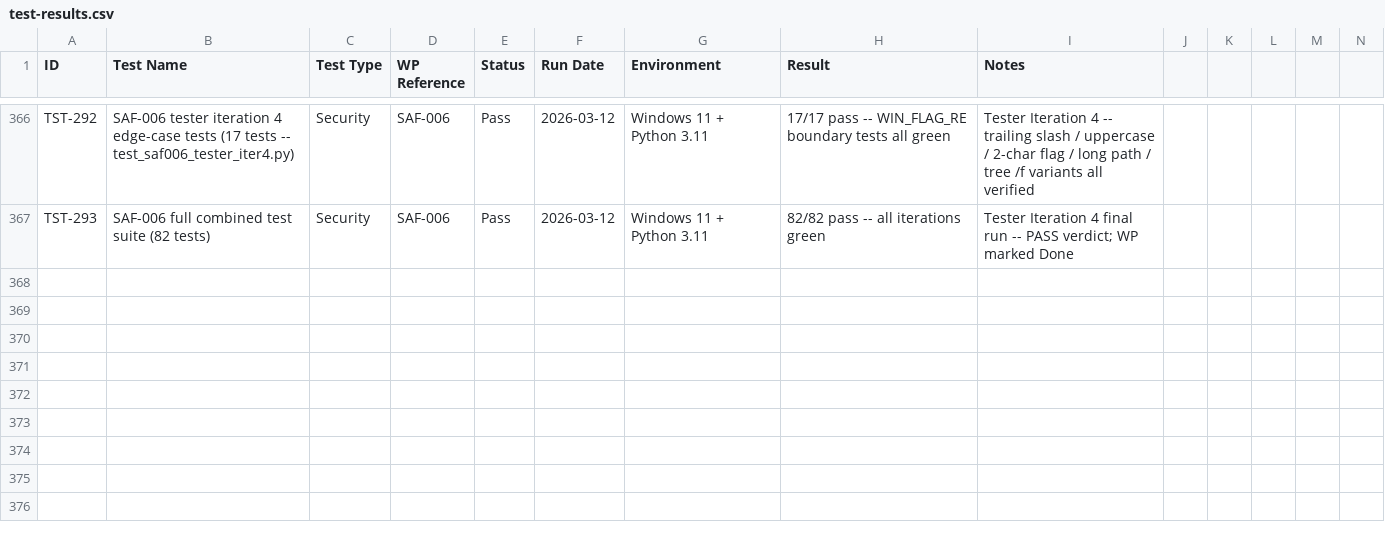
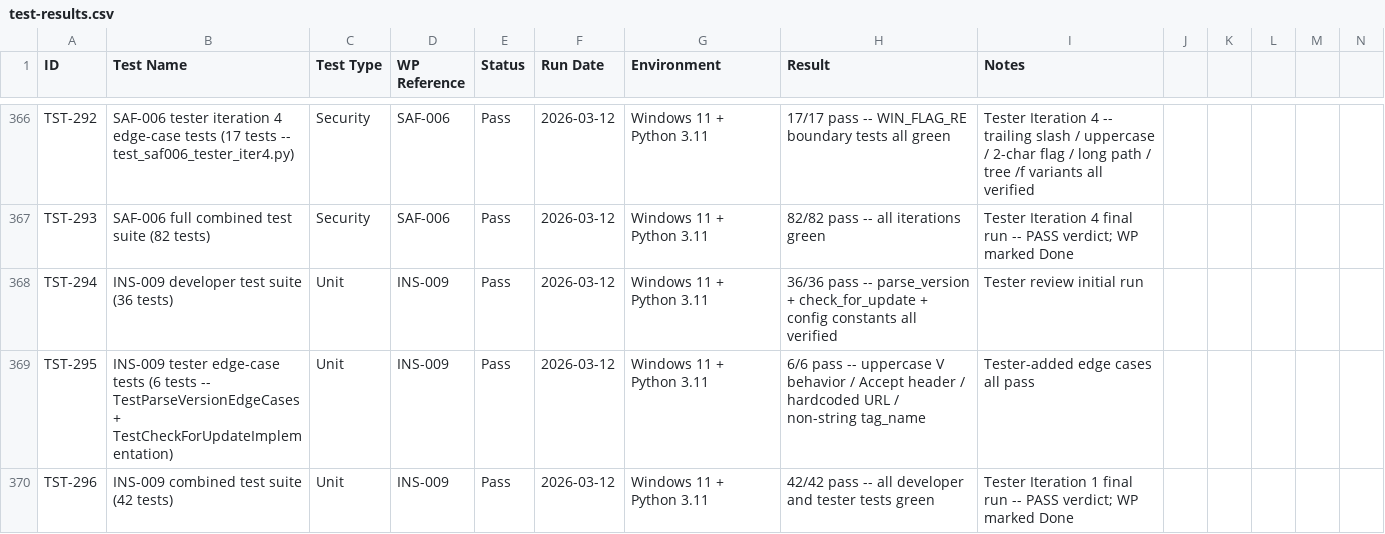
Before and after one commit to xX2Angelo8Xx/Turbulence-Solutions-Safe-Agent-Workspace, a CSV file: docs/test-results/test-results.csv, drawn as a sheet; only a part is shown, gaps mark what is left out; rows hold the shown columns only; the diff names each change by its address in the sheet, - before the commit and + after, or states it on an @@ line.

Commit message:
test(INS-009): Tester review PASS — 42/42 tests green
- Add 6 tester edge-case tests (TestParseVersionEdgeCases +
  TestCheckForUpdateImplementation): uppercase V behavior, empty
  string, 4-component version, Accept header verification, hardcoded
  URL security check, non-string tag_name robustness.
- Create docs/workpackages/INS-009/test-report.md (Iteration 1 PASS).
- Log TST-294/295/296 in test-results.csv.
- Set INS-009 status to Done in workpackages.csv.

```diff
--- a/docs/test-results/test-results.csv
+++ b/docs/test-results/test-results.csv
+row 368: TST-294 | INS-009 developer test suite (36 tests) | Unit | INS-009 | Pass | 2026-03-12 | Windows 11 + Python 3.11 | 36/36 pass -- parse_version + check_for_update + config constants all verified | Tester review initial run
+row 369: TST-295 | INS-009 tester edge-case tests (6 tests -- TestParseVersionEdgeCases + TestCheckForUpdateImplementation) | Unit | INS-009 | Pass | 2026-03-12 | Windows 11 + Python 3.11 | 6/6 pass -- uppercase V behavior / Accept header / hardcoded URL / non-string tag_name | Tester-added edge cases all pass
+row 370: TST-296 | INS-009 combined test suite (42 tests) | Unit | INS-009 | Pass | 2026-03-12 | Windows 11 + Python 3.11 | 42/42 pass -- all developer and tester tests green | Tester Iteration 1 final run -- PASS verdict; WP marked Done
```
Also changed, not shown: docs/workpackages/workpackages.csv, 2 other files.
